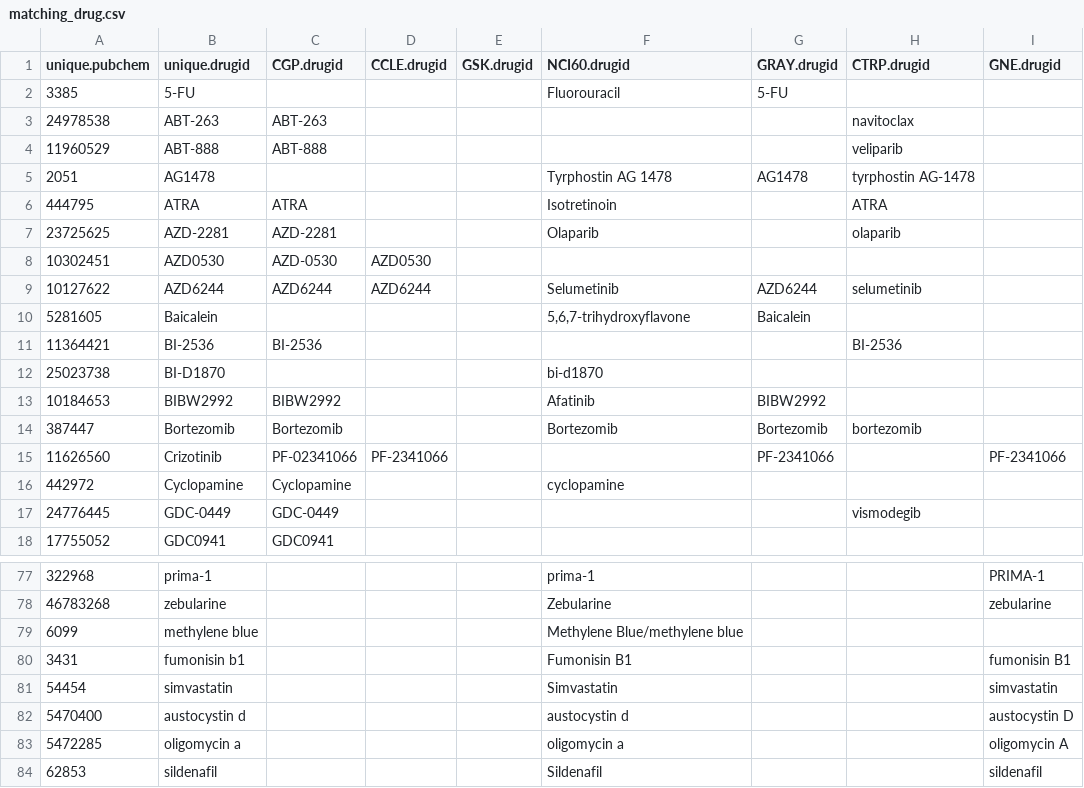
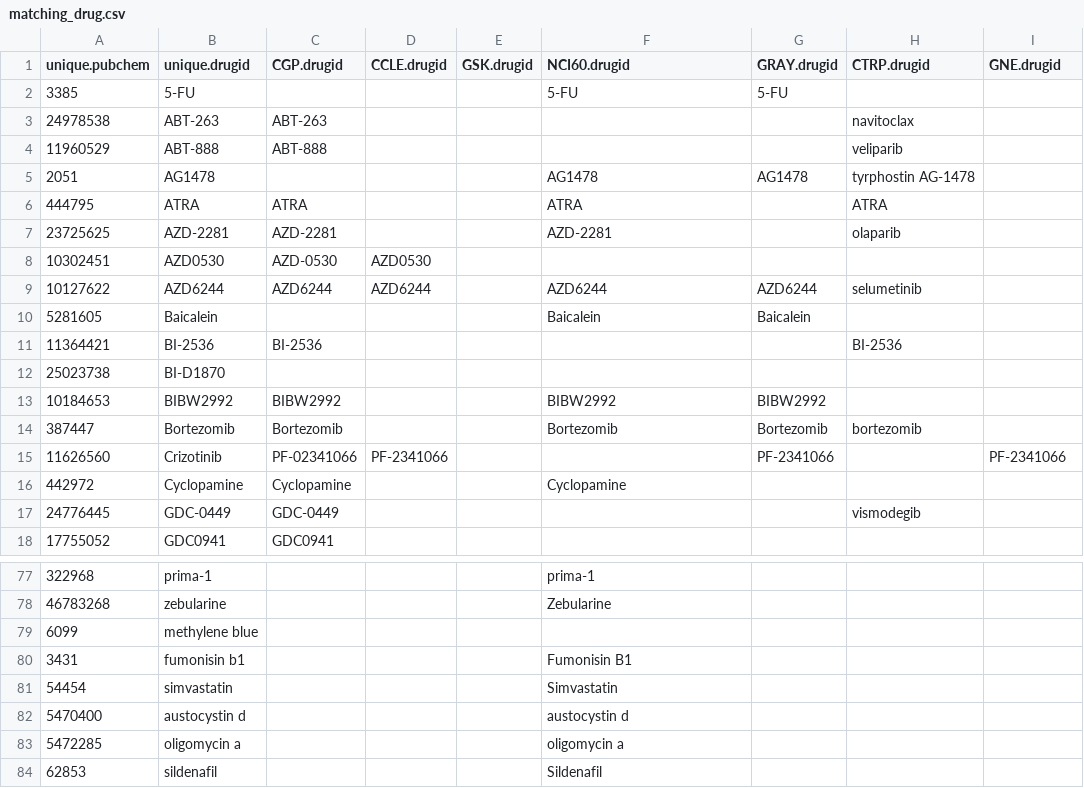
Before and after one commit to bhklab/DRUGNET, a CSV file: Curation/matching_drug.csv, drawn as a sheet; only a part is shown, gaps mark what is left out; the diff covers the shown part only.

```diff
--- a/Curation/matching_drug.csv
+++ b/Curation/matching_drug.csv
@@ -1,17 +1,17 @@
 unique.pubchem,unique.drugid,CGP.drugid,CCLE.drugid,GSK.drugid,NCI60.drugid,GRAY.drugid,CTRP.drugid,GNE.drugid
-3385,5-FU,,,,Fluorouracil,5-FU,,
+3385,5-FU,,,,5-FU,5-FU,,
 24978538,ABT-263,ABT-263,,,,,navitoclax,
 11960529,ABT-888,ABT-888,,,,,veliparib,
-2051,AG1478,,,,Tyrphostin AG 1478,AG1478,tyrphostin AG-1478,
-444795,ATRA,ATRA,,,Isotretinoin,,ATRA,
-23725625,AZD-2281,AZD-2281,,,Olaparib,,olaparib,
+2051,AG1478,,,,AG1478,AG1478,tyrphostin AG-1478,
+444795,ATRA,ATRA,,,ATRA,,ATRA,
+23725625,AZD-2281,AZD-2281,,,AZD-2281,,olaparib,
 10302451,AZD0530,AZD-0530,AZD0530,,,,,
-10127622,AZD6244,AZD6244,AZD6244,,Selumetinib,AZD6244,selumetinib,
-5281605,Baicalein,,,,"5,6,7-trihydroxyflavone",Baicalein,,
+10127622,AZD6244,AZD6244,AZD6244,,AZD6244,AZD6244,selumetinib,
+5281605,Baicalein,,,,Baicalein,Baicalein,,
 11364421,BI-2536,BI-2536,,,,,BI-2536,
-25023738,BI-D1870,,,,bi-d1870,,,
-10184653,BIBW2992,BIBW2992,,,Afatinib,BIBW2992,,
+25023738,BI-D1870,,,,,,,
+10184653,BIBW2992,BIBW2992,,,BIBW2992,BIBW2992,,
 387447,Bortezomib,Bortezomib,,,Bortezomib,Bortezomib,bortezomib,
 11626560,Crizotinib,PF-02341066,PF-2341066,,,PF-2341066,,PF-2341066
-442972,Cyclopamine,Cyclopamine,,,cyclopamine,,,
+442972,Cyclopamine,Cyclopamine,,,Cyclopamine,,,
 24776445,GDC-0449,GDC-0449,,,,,vismodegib,
@@ -77,8 +77,8 @@ unique.pubchem,unique.drugid,CGP.drugid,CCLE.drugid,GSK.drugid,NCI60.drugid,GRAY
-322968,prima-1,,,,prima-1,,,PRIMA-1
-46783268,zebularine,,,,Zebularine,,,zebularine
-6099,methylene blue,,,,Methylene Blue/methylene blue,,,
-3431,fumonisin b1,,,,Fumonisin B1,,,fumonisin B1
-54454,simvastatin,,,,Simvastatin,,,simvastatin
-5470400,austocystin d,,,,austocystin d,,,austocystin D
-5472285,oligomycin a,,,,oligomycin a,,,oligomycin A
-62853,sildenafil,,,,Sildenafil,,,sildenafil
+322968,prima-1,,,,prima-1,,,
+46783268,zebularine,,,,Zebularine,,,
+6099,methylene blue,,,,,,,
+3431,fumonisin b1,,,,Fumonisin B1,,,
+54454,simvastatin,,,,Simvastatin,,,
+5470400,austocystin d,,,,austocystin d,,,
+5472285,oligomycin a,,,,oligomycin a,,,
+62853,sildenafil,,,,Sildenafil,,,
```
Also changed, not shown: 35 edited cells elsewhere in this file.
